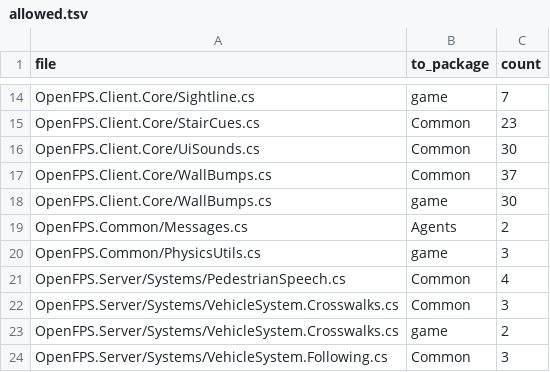
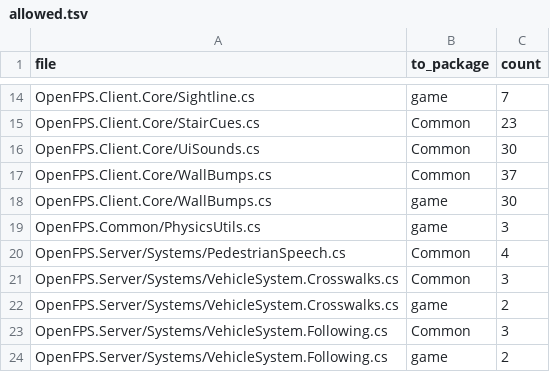
Before and after one commit to churst90/open-fps, a TSV file: OpenFPS.Tests/EnginePackages/allowed.tsv, drawn as a sheet; only a part is shown, gaps mark what is left out; the shorter side is filled out with more unchanged rows; the diff names each change by its address in the sheet, - before the commit and + after, or states it on an @@ line.

```diff
--- a/OpenFPS.Tests/EnginePackages/allowed.tsv
+++ b/OpenFPS.Tests/EnginePackages/allowed.tsv
-row 19: OpenFPS.Common/Messages.cs | Agents | 2
```
Also changed, not shown: 10 other files.
